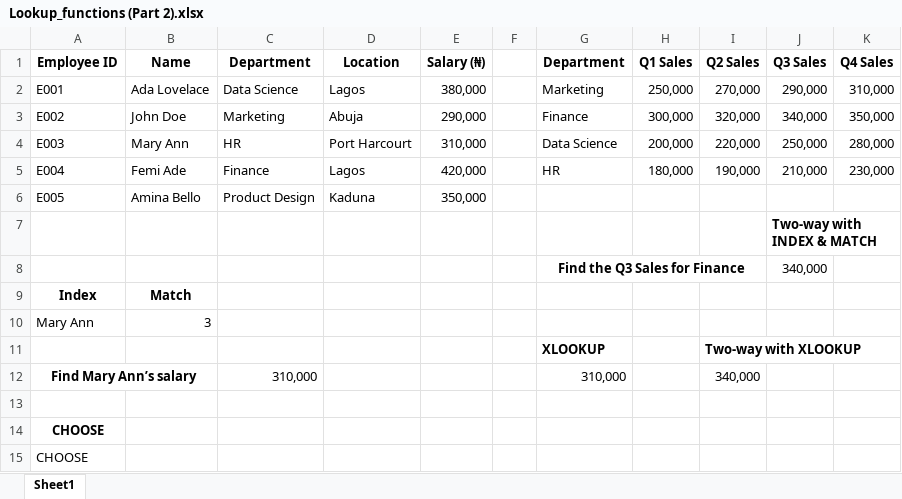
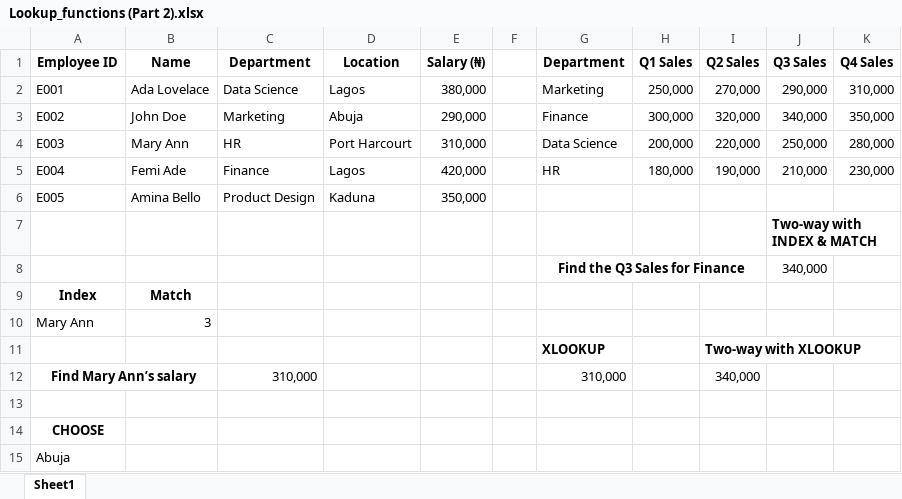
Before and after one commit to HerryTech/Excel-from-scratch, an Excel workbook: stage_2/Lookup_Functions (Part 2)/Lookup_functions (Part 2).xlsx, sheet Sheet1, drawn as a sheet; values as stored, in another font and other column widths than the file's, no borders; the diff names each change by its address in the sheet, - before the commit and + after, or states it on an @@ line.

Commit message:
Update

```diff
--- a/stage_2/Lookup_Functions (Part 2)/Lookup_functions (Part 2).xlsx (sheet Sheet1)
+++ b/stage_2/Lookup_Functions (Part 2)/Lookup_functions (Part 2).xlsx (sheet Sheet1)
-A15 (Employee ID): CHOOSE
+A15 (Employee ID): Abuja
```
